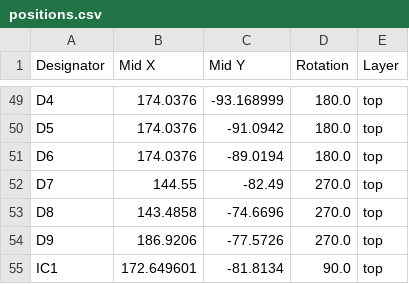
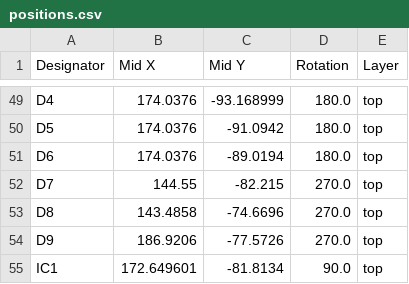
Before and after one commit to Terrapin-Rocket-Team/SRAD-Avionics, a CSV file: Spaceport/PCBs/flight-computer/Alternate layout/production/positions.csv, drawn as a sheet; only a part is shown, gaps mark what is left out.

```diff
--- a/Spaceport/PCBs/flight-computer/Alternate layout/production/positions.csv
+++ b/Spaceport/PCBs/flight-computer/Alternate layout/production/positions.csv
@@ -51,3 +51,3 @@ D5,174.0376,-91.0942,180.0,top
 D6,174.0376,-89.0194,180.0,top
-D7,144.55,-82.49,270.0,top
+D7,144.55,-82.215,270.0,top
 D8,143.4858,-74.6696,270.0,top
```
Also changed, not shown: 3 other files.
